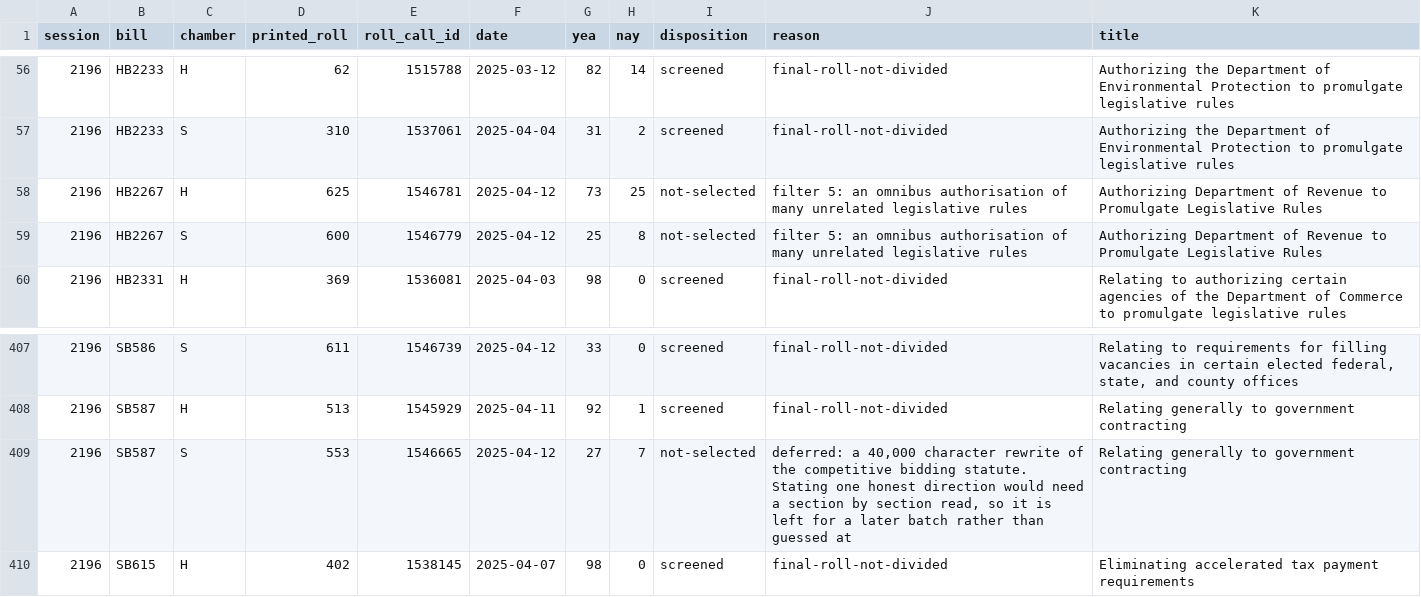
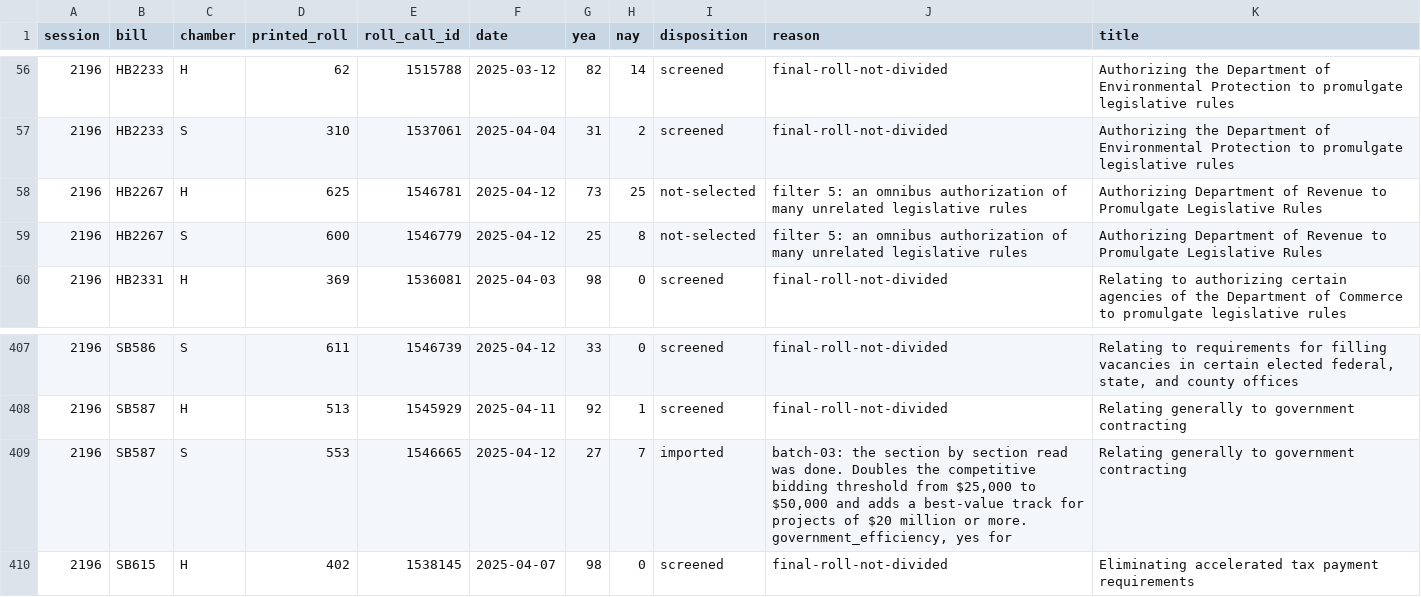
Before and after one commit to shu1513/voteapp, a TSV file: backend/evidence/rollcall/legiscan-wv-2196/survey/dispositions.tsv, drawn as a sheet; only a part is shown, gaps mark what is left out.

```diff
--- a/backend/evidence/rollcall/legiscan-wv-2196/survey/dispositions.tsv
+++ b/backend/evidence/rollcall/legiscan-wv-2196/survey/dispositions.tsv
@@ -57,4 +57,4 @@ session	bill	chamber	printed_roll	roll_call_id	date	yea	nay	disposition	reason	t
 2196	HB2233	S	310	1537061	2025-04-04	31	2	screened	final-roll-not-divided	Authorizing the Department of Environmental Protection to promulgate legislative rules
-2196	HB2267	H	625	1546781	2025-04-12	73	25	not-selected	filter 5: an omnibus authorisation of many unrelated legislative rules	Authorizing Department of Revenue to Promulgate Legislative Rules
-2196	HB2267	S	600	1546779	2025-04-12	25	8	not-selected	filter 5: an omnibus authorisation of many unrelated legislative rules	Authorizing Department of Revenue to Promulgate Legislative Rules
+2196	HB2267	H	625	1546781	2025-04-12	73	25	not-selected	filter 5: an omnibus authorization of many unrelated legislative rules	Authorizing Department of Revenue to Promulgate Legislative Rules
+2196	HB2267	S	600	1546779	2025-04-12	25	8	not-selected	filter 5: an omnibus authorization of many unrelated legislative rules	Authorizing Department of Revenue to Promulgate Legislative Rules
 2196	HB2331	H	369	1536081	2025-04-03	98	0	screened	final-roll-not-divided	Relating to authorizing certain agencies of the Department of Commerce to promulgate legislative rules
@@ -408,3 +408,3 @@ session	bill	chamber	printed_roll	roll_call_id	date	yea	nay	disposition	reason	t
 2196	SB587	H	513	1545929	2025-04-11	92	1	screened	final-roll-not-divided	Relating generally to government contracting
-2196	SB587	S	553	1546665	2025-04-12	27	7	not-selected	deferred: a 40,000 character rewrite of the competitive bidding statute. Stating one honest direction would need a section by section read, so it is left for a later batch rather than guessed at	Relating generally to government contracting
+2196	SB587	S	553	1546665	2025-04-12	27	7	imported	batch-03: the section by section read was done. Doubles the competitive bidding threshold from $25,000 to $50,000 and adds a best-value track for projects of $20 million or more. government_efficiency, yes for	Relating generally to government contracting
 2196	SB615	H	402	1538145	2025-04-07	98	0	screened	final-roll-not-divided	Eliminating accelerated tax payment requirements
```
Also changed, not shown: 7 other files.
